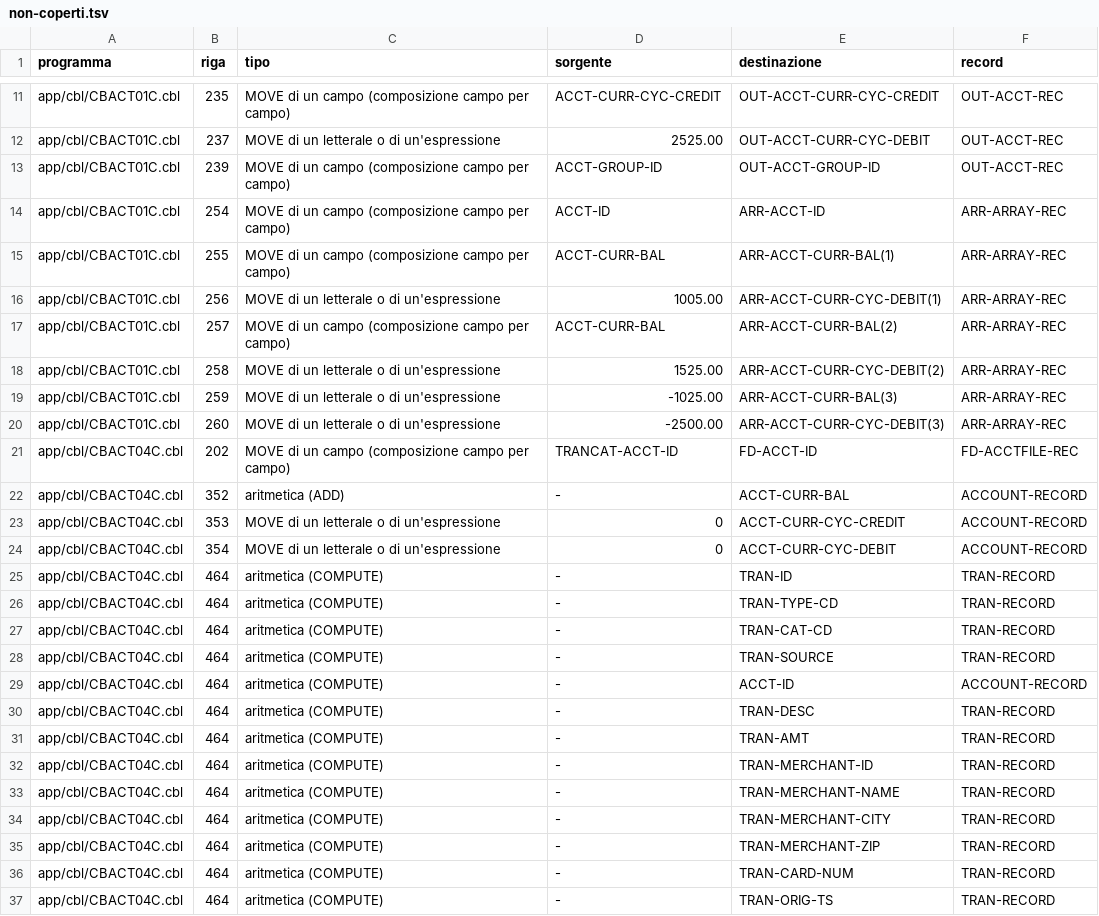
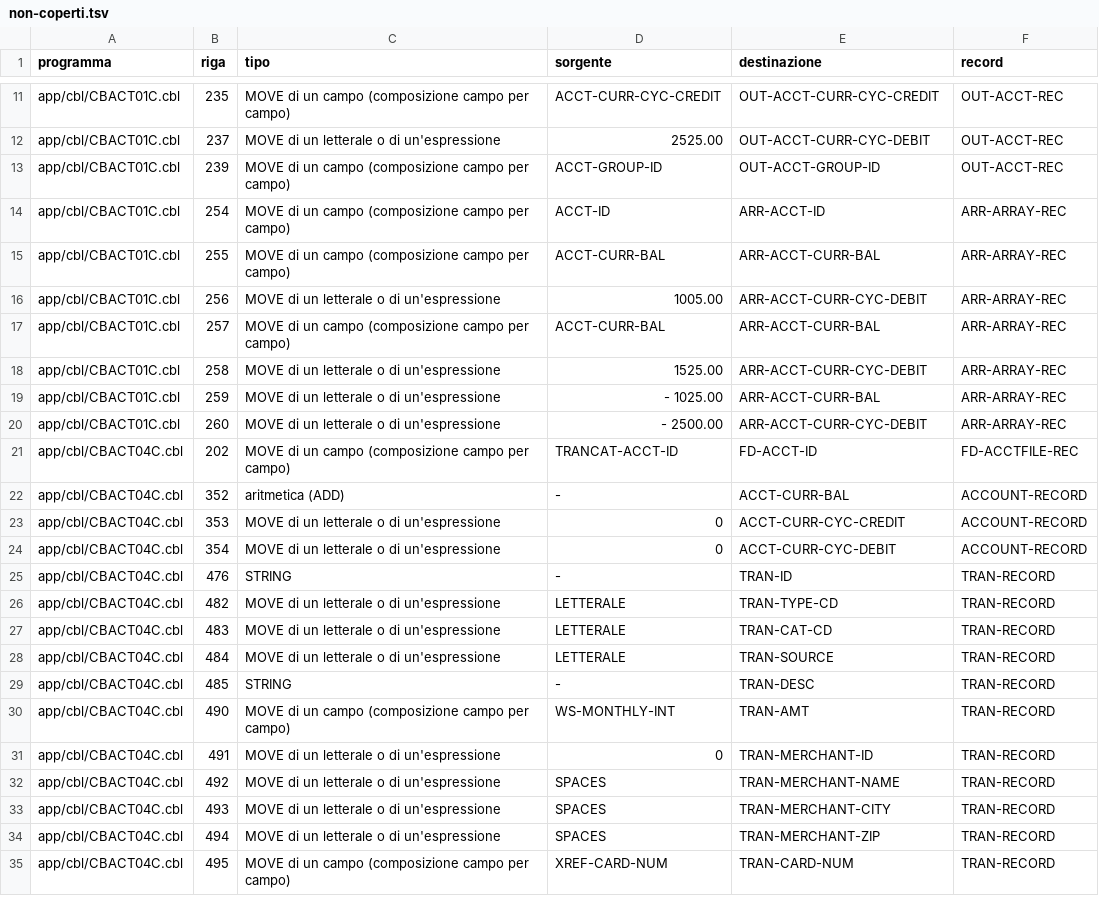
Before and after one commit to ltoscano/men-b-carddemo-java, a TSV file: analysis/data-contract/out/fonti/non-coperti.tsv, drawn as a sheet; only a part is shown, gaps mark what is left out; the diff covers the shown part only.

```diff
--- a/analysis/data-contract/out/fonti/non-coperti.tsv
+++ b/analysis/data-contract/out/fonti/non-coperti.tsv
@@ -14,8 +14,8 @@ app/cbl/CBACT01C.cbl	239	MOVE di un campo (composizione campo per campo)	ACCT-GR
 app/cbl/CBACT01C.cbl	254	MOVE di un campo (composizione campo per campo)	ACCT-ID	ARR-ACCT-ID	ARR-ARRAY-REC
-app/cbl/CBACT01C.cbl	255	MOVE di un campo (composizione campo per campo)	ACCT-CURR-BAL	ARR-ACCT-CURR-BAL(1)	ARR-ARRAY-REC
-app/cbl/CBACT01C.cbl	256	MOVE di un letterale o di un'espressione	1005.00	ARR-ACCT-CURR-CYC-DEBIT(1)	ARR-ARRAY-REC
-app/cbl/CBACT01C.cbl	257	MOVE di un campo (composizione campo per campo)	ACCT-CURR-BAL	ARR-ACCT-CURR-BAL(2)	ARR-ARRAY-REC
-app/cbl/CBACT01C.cbl	258	MOVE di un letterale o di un'espressione	1525.00	ARR-ACCT-CURR-CYC-DEBIT(2)	ARR-ARRAY-REC
-app/cbl/CBACT01C.cbl	259	MOVE di un letterale o di un'espressione	-1025.00	ARR-ACCT-CURR-BAL(3)	ARR-ARRAY-REC
-app/cbl/CBACT01C.cbl	260	MOVE di un letterale o di un'espressione	-2500.00	ARR-ACCT-CURR-CYC-DEBIT(3)	ARR-ARRAY-REC
+app/cbl/CBACT01C.cbl	255	MOVE di un campo (composizione campo per campo)	ACCT-CURR-BAL	ARR-ACCT-CURR-BAL	ARR-ARRAY-REC
+app/cbl/CBACT01C.cbl	256	MOVE di un letterale o di un'espressione	1005.00	ARR-ACCT-CURR-CYC-DEBIT	ARR-ARRAY-REC
+app/cbl/CBACT01C.cbl	257	MOVE di un campo (composizione campo per campo)	ACCT-CURR-BAL	ARR-ACCT-CURR-BAL	ARR-ARRAY-REC
+app/cbl/CBACT01C.cbl	258	MOVE di un letterale o di un'espressione	1525.00	ARR-ACCT-CURR-CYC-DEBIT	ARR-ARRAY-REC
+app/cbl/CBACT01C.cbl	259	MOVE di un letterale o di un'espressione	- 1025.00	ARR-ACCT-CURR-BAL	ARR-ARRAY-REC
+app/cbl/CBACT01C.cbl	260	MOVE di un letterale o di un'espressione	- 2500.00	ARR-ACCT-CURR-CYC-DEBIT	ARR-ARRAY-REC
 app/cbl/CBACT04C.cbl	202	MOVE di un campo (composizione campo per campo)	TRANCAT-ACCT-ID	FD-ACCT-ID	FD-ACCTFILE-REC
@@ -24,14 +24,12 @@ app/cbl/CBACT04C.cbl	353	MOVE di un letterale o di un'espressione	0	ACCT-CURR-CY
 app/cbl/CBACT04C.cbl	354	MOVE di un letterale o di un'espressione	0	ACCT-CURR-CYC-DEBIT	ACCOUNT-RECORD
-app/cbl/CBACT04C.cbl	464	aritmetica (COMPUTE)	-	TRAN-ID	TRAN-RECORD
-app/cbl/CBACT04C.cbl	464	aritmetica (COMPUTE)	-	TRAN-TYPE-CD	TRAN-RECORD
-app/cbl/CBACT04C.cbl	464	aritmetica (COMPUTE)	-	TRAN-CAT-CD	TRAN-RECORD
-app/cbl/CBACT04C.cbl	464	aritmetica (COMPUTE)	-	TRAN-SOURCE	TRAN-RECORD
-app/cbl/CBACT04C.cbl	464	aritmetica (COMPUTE)	-	ACCT-ID	ACCOUNT-RECORD
-app/cbl/CBACT04C.cbl	464	aritmetica (COMPUTE)	-	TRAN-DESC	TRAN-RECORD
-app/cbl/CBACT04C.cbl	464	aritmetica (COMPUTE)	-	TRAN-AMT	TRAN-RECORD
-app/cbl/CBACT04C.cbl	464	aritmetica (COMPUTE)	-	TRAN-MERCHANT-ID	TRAN-RECORD
-app/cbl/CBACT04C.cbl	464	aritmetica (COMPUTE)	-	TRAN-MERCHANT-NAME	TRAN-RECORD
-app/cbl/CBACT04C.cbl	464	aritmetica (COMPUTE)	-	TRAN-MERCHANT-CITY	TRAN-RECORD
-app/cbl/CBACT04C.cbl	464	aritmetica (COMPUTE)	-	TRAN-MERCHANT-ZIP	TRAN-RECORD
-app/cbl/CBACT04C.cbl	464	aritmetica (COMPUTE)	-	TRAN-CARD-NUM	TRAN-RECORD
-app/cbl/CBACT04C.cbl	464	aritmetica (COMPUTE)	-	TRAN-ORIG-TS	TRAN-RECORD
+app/cbl/CBACT04C.cbl	476	STRING	-	TRAN-ID	TRAN-RECORD
+app/cbl/CBACT04C.cbl	482	MOVE di un letterale o di un'espressione	LETTERALE	TRAN-TYPE-CD	TRAN-RECORD
+app/cbl/CBACT04C.cbl	483	MOVE di un letterale o di un'espressione	LETTERALE	TRAN-CAT-CD	TRAN-RECORD
+app/cbl/CBACT04C.cbl	484	MOVE di un letterale o di un'espressione	LETTERALE	TRAN-SOURCE	TRAN-RECORD
+app/cbl/CBACT04C.cbl	485	STRING	-	TRAN-DESC	TRAN-RECORD
+app/cbl/CBACT04C.cbl	490	MOVE di un campo (composizione campo per campo)	WS-MONTHLY-INT	TRAN-AMT	TRAN-RECORD
+app/cbl/CBACT04C.cbl	491	MOVE di un letterale o di un'espressione	0	TRAN-MERCHANT-ID	TRAN-RECORD
+app/cbl/CBACT04C.cbl	492	MOVE di un letterale o di un'espressione	SPACES	TRAN-MERCHANT-NAME	TRAN-RECORD
+app/cbl/CBACT04C.cbl	493	MOVE di un letterale o di un'espressione	SPACES	TRAN-MERCHANT-CITY	TRAN-RECORD
+app/cbl/CBACT04C.cbl	494	MOVE di un letterale o di un'espressione	SPACES	TRAN-MERCHANT-ZIP	TRAN-RECORD
+app/cbl/CBACT04C.cbl	495	MOVE di un campo (composizione campo per campo)	XREF-CARD-NUM	TRAN-CARD-NUM	TRAN-RECORD
```
Also changed, not shown: 3 removed rows and 10 edited cells elsewhere in this file, analysis/data-contract/expected/composizioni.tsv, analysis/data-contract/out/fonti/trasferimenti.tsv, 20 other files.
